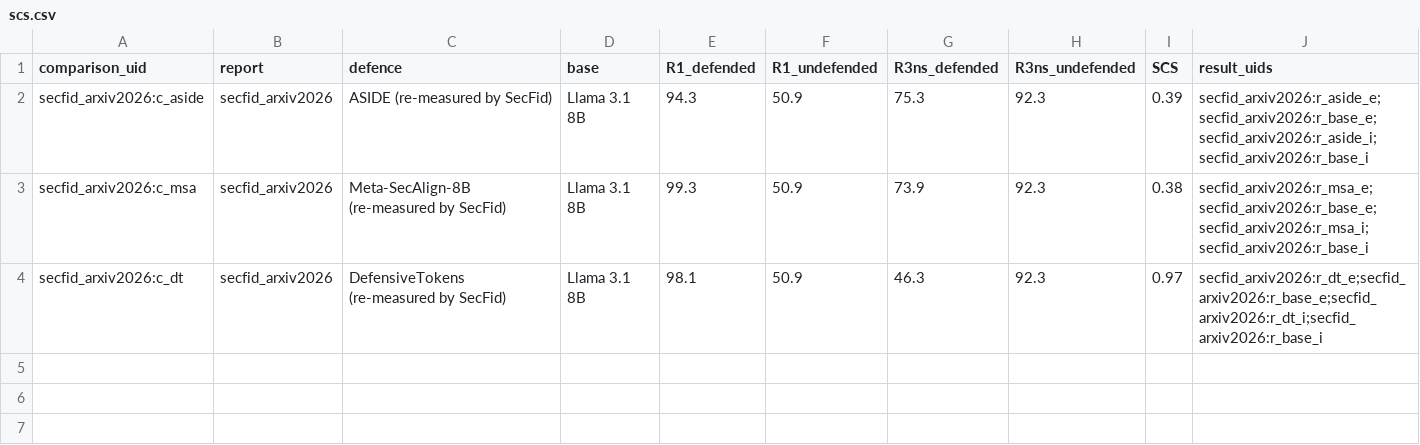
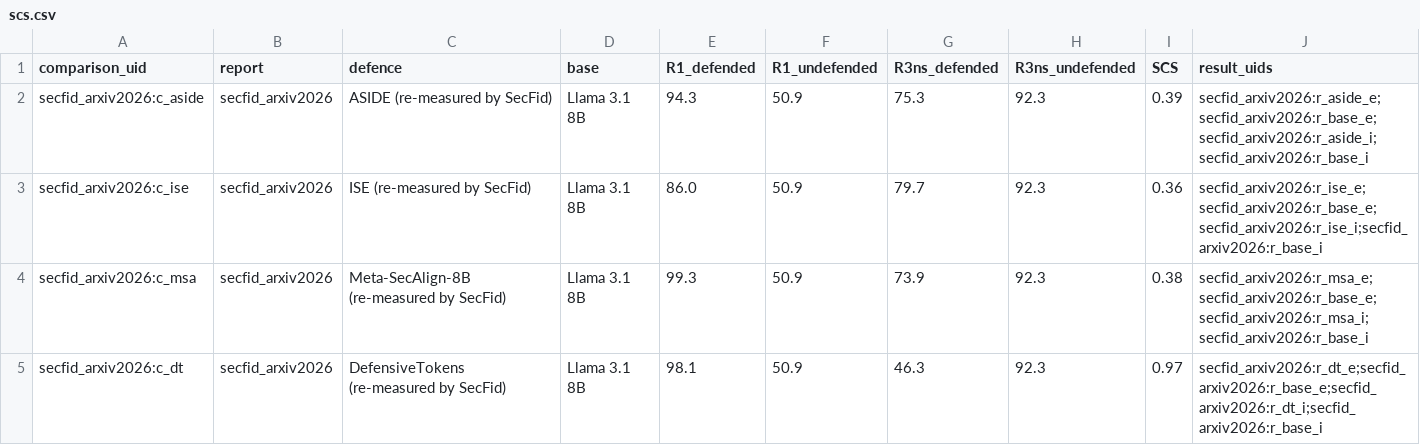
Before and after one commit to anasbiswas1/sourcemap-research, a CSV file: reports/analysis/scs.csv, drawn as a sheet.

```diff
--- a/reports/analysis/scs.csv
+++ b/reports/analysis/scs.csv
@@ -2,2 +2,3 @@ comparison_uid,report,defence,base,R1_defended,R1_undefended,R3ns_defended,R3ns_
 secfid_arxiv2026:c_aside,secfid_arxiv2026,ASIDE (re-measured by SecFid),Llama 3.1 8B,94.3,50.9,75.3,92.3,0.39,secfid_arxiv2026:r_aside_e;secfid_arxiv2026:r_base_e;secfid_arxiv2026:r_aside_i;secfid_arxiv2026:r_base_i
+secfid_arxiv2026:c_ise,secfid_arxiv2026,ISE (re-measured by SecFid),Llama 3.1 8B,86.0,50.9,79.7,92.3,0.36,secfid_arxiv2026:r_ise_e;secfid_arxiv2026:r_base_e;secfid_arxiv2026:r_ise_i;secfid_arxiv2026:r_base_i
 secfid_arxiv2026:c_msa,secfid_arxiv2026,Meta-SecAlign-8B (re-measured by SecFid),Llama 3.1 8B,99.3,50.9,73.9,92.3,0.38,secfid_arxiv2026:r_msa_e;secfid_arxiv2026:r_base_e;secfid_arxiv2026:r_msa_i;secfid_arxiv2026:r_base_i
```
Also changed, not shown: reports/analysis/claim_support.csv, reports/analysis/values_used_05.csv, 12 other files.
